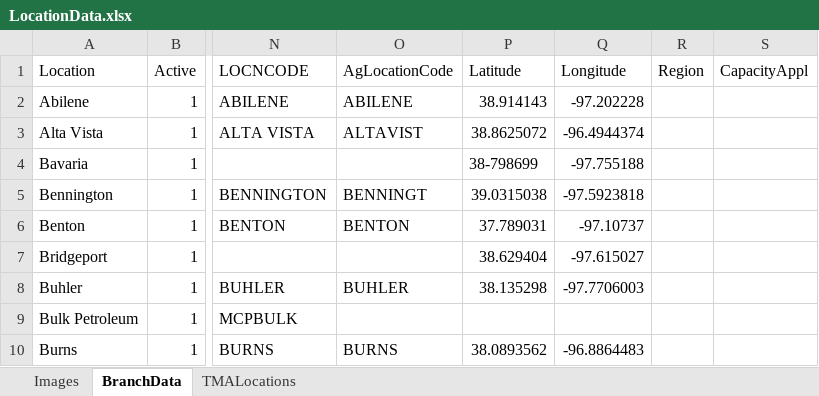
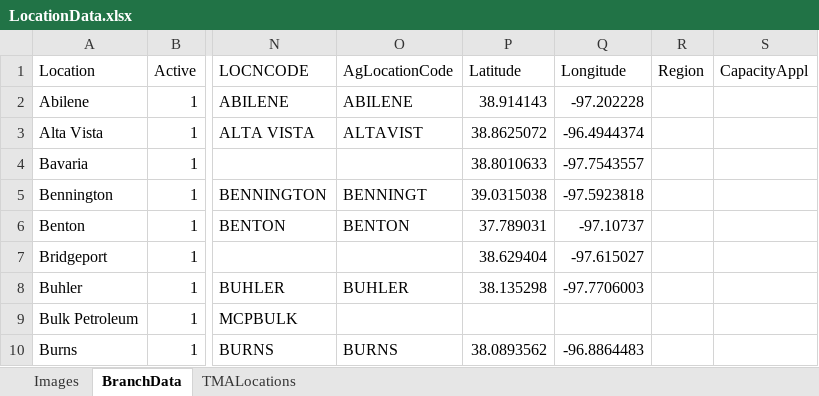
Before and after one commit to mandielyons/logi-dashboard, an Excel workbook: UploadedFiles/LocationData.xlsx, sheet BranchData, drawn as a sheet; only a part is shown, gaps mark what is left out; values as stored, in another font and other column widths than the file's, no borders; table styles not drawn; the diff names each change by its address in the sheet, - before the commit and + after, or states it on an @@ line.

Commit message:
fix lat/long mistake

```diff
--- a/UploadedFiles/LocationData.xlsx (sheet BranchData)
+++ b/UploadedFiles/LocationData.xlsx (sheet BranchData)
-P4 (Latitude): 38-798699
+P4 (Latitude): 38.8010633
-Q4 (Longitude): -97.755188
+Q4 (Longitude): -97.7543557
```
